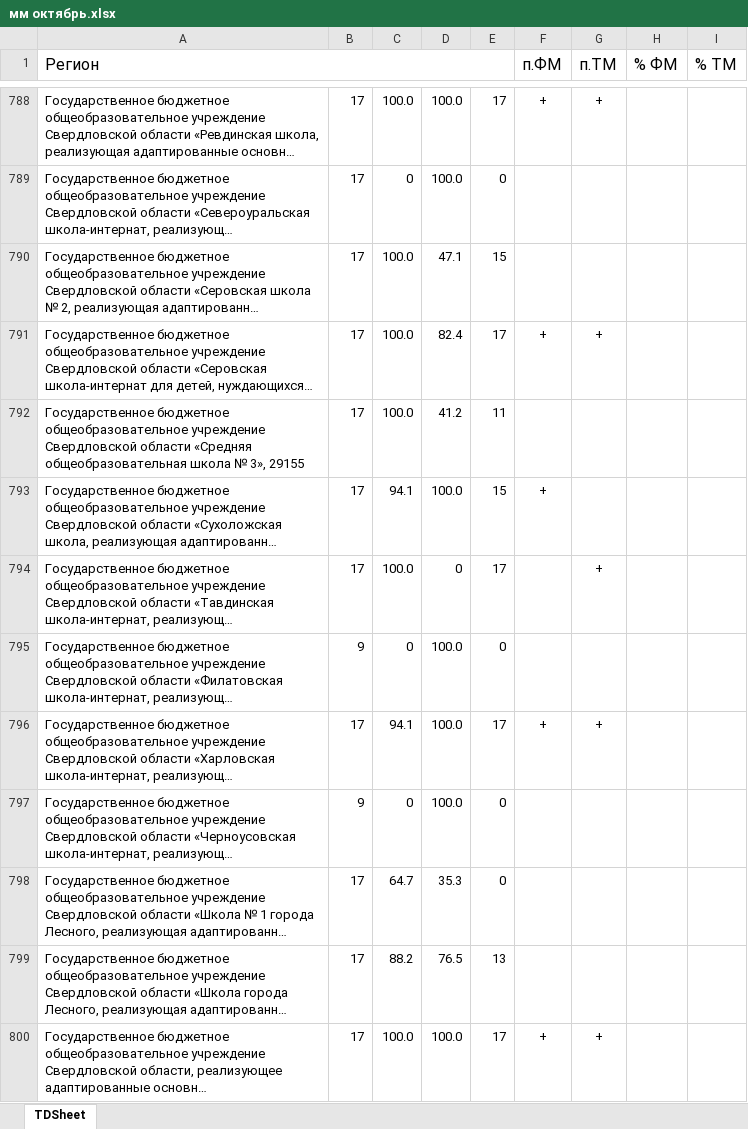
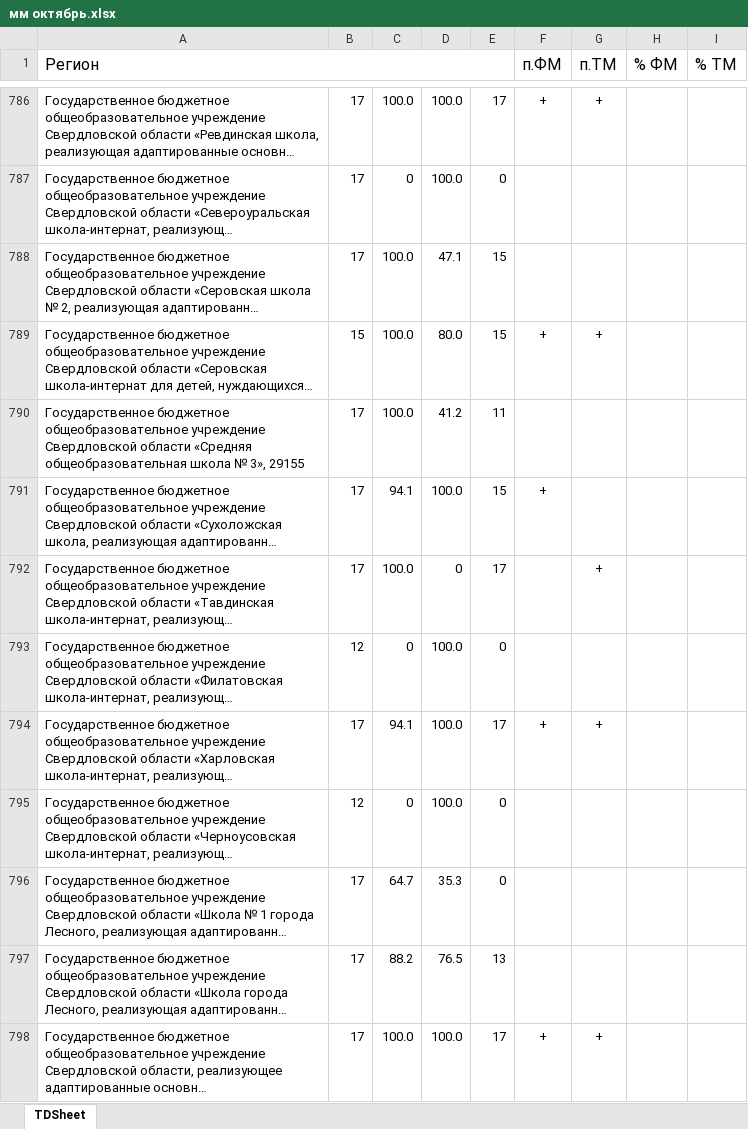
Before and after one commit to dimono39/dimono39.github.io, an Excel workbook: мм/мм октябрь.xlsx, sheet TDSheet, drawn as a sheet; only a part is shown, gaps mark what is left out; long unchanged cells end in …; values as stored, in another font and other column widths than the file's, no borders; charts and pictures not drawn; addresses are those after the commit; the diff covers the shown part only; the diff names each change by its address in the sheet, - before the commit and + after, or states it on an @@ line.

```diff
--- a/мм/мм октябрь.xlsx (sheet TDSheet)
+++ b/мм/мм октябрь.xlsx (sheet TDSheet)
-B789: 17
+B789: 15
-D789: 82.4
+D789: 80.0
-E789: 17
+E789: 15
-B793: 9
+B793: 12
-B795: 9
+B795: 12
```
Also changed, not shown: 4 added rows, 4 removed rows and 184 edited cells elsewhere in this sheet, 1 other file.
